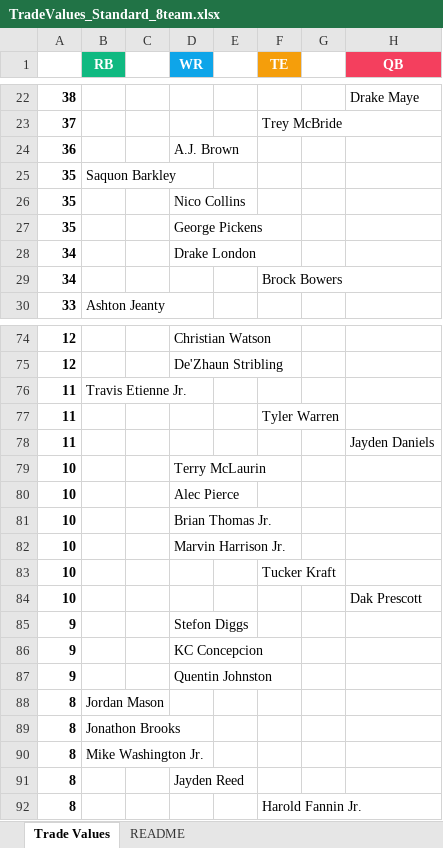
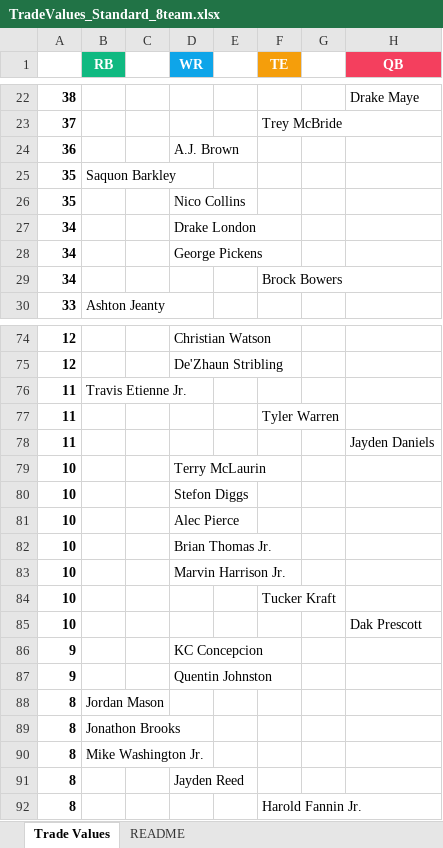
Before and after one commit to seoularpro/OddsVis, an Excel workbook: TradeValueSheets/TradeValues_Standard_8team.xlsx, sheet Trade Values, drawn as a sheet; only a part is shown, gaps mark what is left out; values as stored, in another font and other column widths than the file's, no borders; removed rows and columns are numbered as before the commit, all else as after; the diff names each change by its address in the sheet, - before the commit and + after, or states it on an @@ line.

```diff
--- a/TradeValueSheets/TradeValues_Standard_8team.xlsx (sheet Trade Values)
+++ b/TradeValueSheets/TradeValues_Standard_8team.xlsx (sheet Trade Values)
-row 27: 35 |  |  | George Pickens
+row 28: 34 |  |  | George Pickens
+row 80: 10 |  |  | Stefon Diggs
-row 85: 9 |  |  | Stefon Diggs
```
Also changed, not shown: sheet README, TradeValueSheets/TradeValues_FullPPR_10team.xlsx, TradeValueSheets/TradeValues_FullPPR_12team.xlsx, 18 other files.
